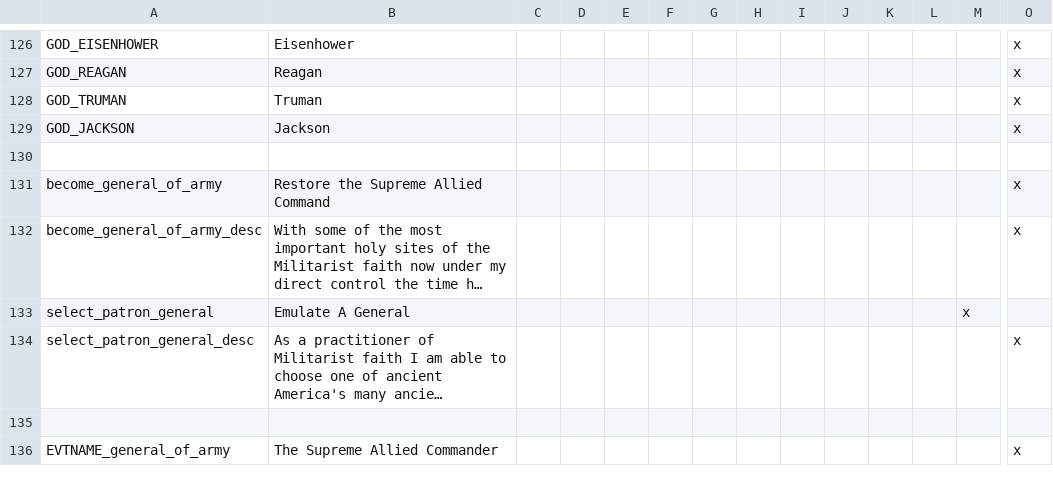
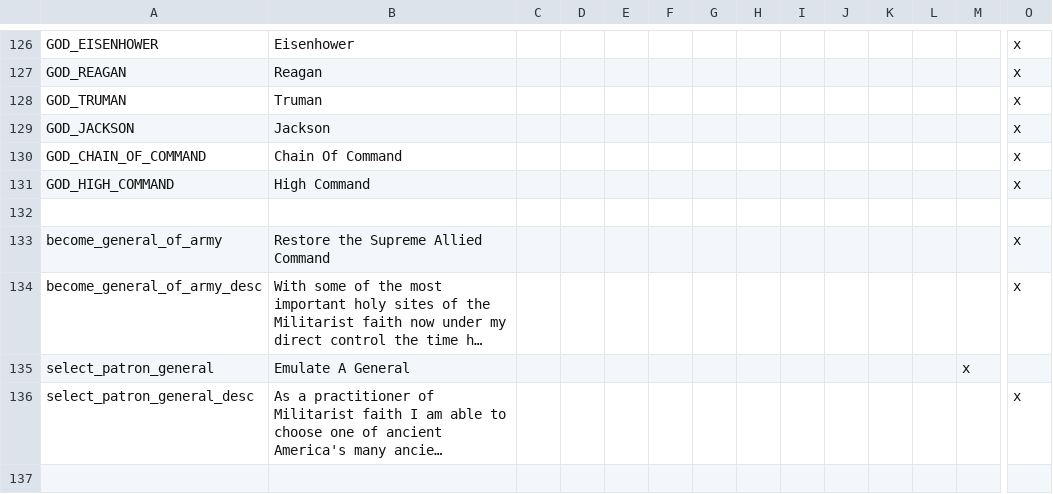
Before and after one commit to Yard1/After-the-End-Wild-Wasteland, a CSV file: localisation/0000_ateww_religious.csv, drawn as a sheet; only a part is shown, gaps mark what is left out; the shorter side is filled out with more unchanged rows; long unchanged cells end in …; rows hold the shown columns only; the diff names each change by its address in the sheet, - before the commit and + after, or states it on an @@ line.

```diff
--- a/localisation/0000_ateww_religious.csv
+++ b/localisation/0000_ateww_religious.csv
+row 130: GOD_CHAIN_OF_COMMAND | Chain Of Command |  |  |  |  |  |  |  |  |  |  |  | x
+row 131: GOD_HIGH_COMMAND | High Command |  |  |  |  |  |  |  |  |  |  |  | x
```
Also changed, not shown: 1 other file.
